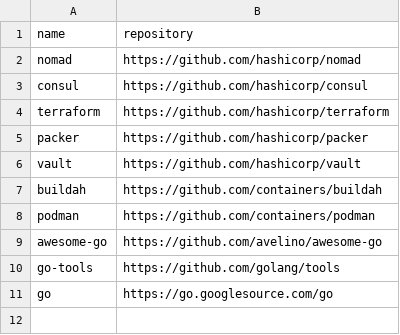
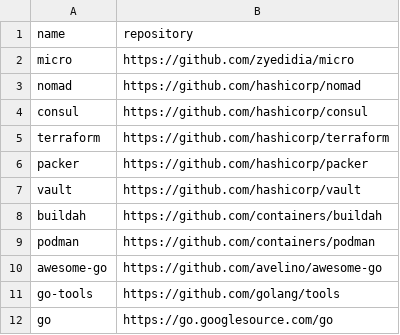
Before and after one commit to easbarba/lar, a CSV file: .config/floss/go.csv, drawn as a sheet.

```diff
--- a/.config/floss/go.csv
+++ b/.config/floss/go.csv
@@ -1,2 +1,3 @@
 name,repository
+micro,https://github.com/zyedidia/micro
 nomad,https://github.com/hashicorp/nomad
```
Also changed, not shown: .config/floss/elisp.csv.
